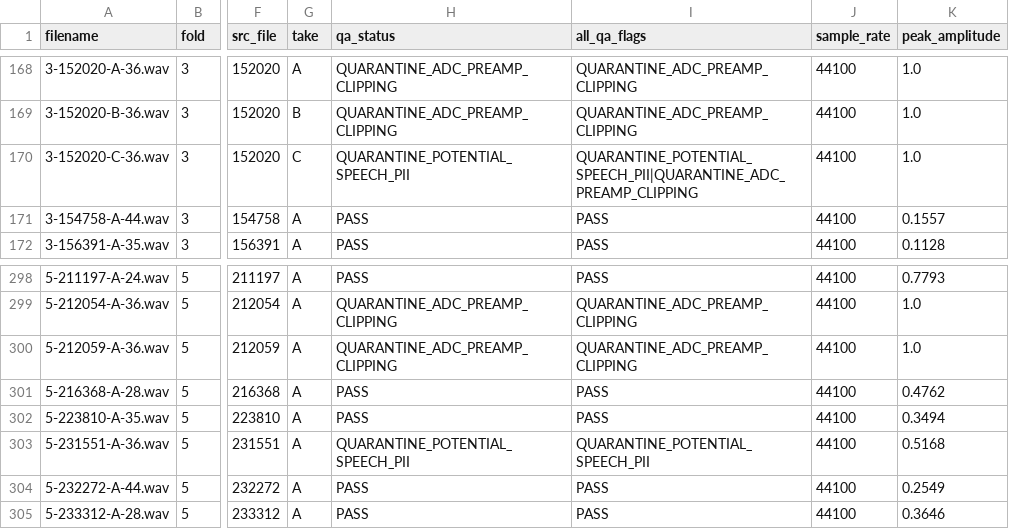
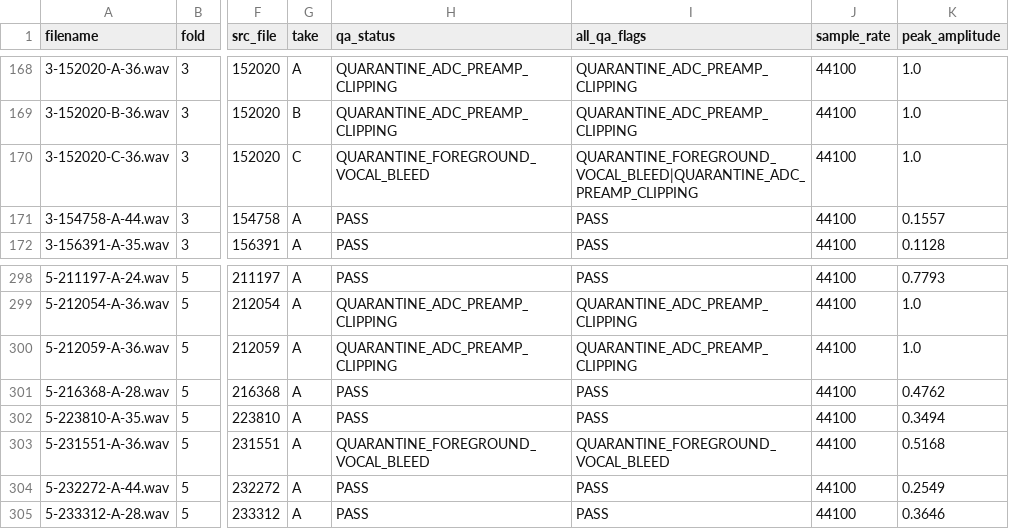
Before and after one commit to coryjacoblewis/pixelsense-lite, a CSV file: reports/01_vendor_data_qa_report.csv, drawn as a sheet; only a part is shown, gaps mark what is left out; the diff names each change by its address in the sheet, - before the commit and + after, or states it on an @@ line.

Commit message:
refactor: update data flywheel evaluation pipeline and rename PII quarantine flag to vocal bleed

```diff
--- a/reports/01_vendor_data_qa_report.csv
+++ b/reports/01_vendor_data_qa_report.csv
-H170 (qa_status): QUARANTINE_POTENTIAL_SPEECH_PII
+H170 (qa_status): QUARANTINE_FOREGROUND_VOCAL_BLEED
-I170 (all_qa_flags): QUARANTINE_POTENTIAL_SPEECH_PII|QUARANTINE_ADC_PREAMP_CLIPPING
+I170 (all_qa_flags): QUARANTINE_FOREGROUND_VOCAL_BLEED|QUARANTINE_ADC_PREAMP_CLIPPING
-H303 (qa_status): QUARANTINE_POTENTIAL_SPEECH_PII
+H303 (qa_status): QUARANTINE_FOREGROUND_VOCAL_BLEED
-I303 (all_qa_flags): QUARANTINE_POTENTIAL_SPEECH_PII
+I303 (all_qa_flags): QUARANTINE_FOREGROUND_VOCAL_BLEED
```
Also changed, not shown: reports/02_psi_spectral_drift_audit.csv, 10 other files.
